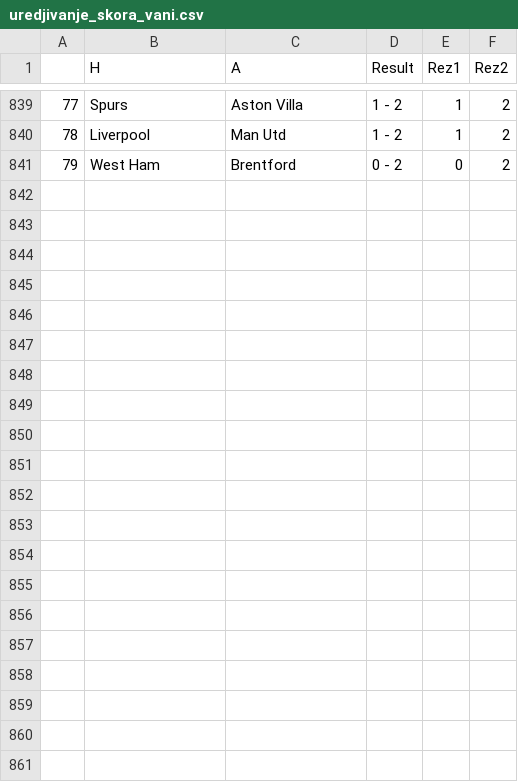
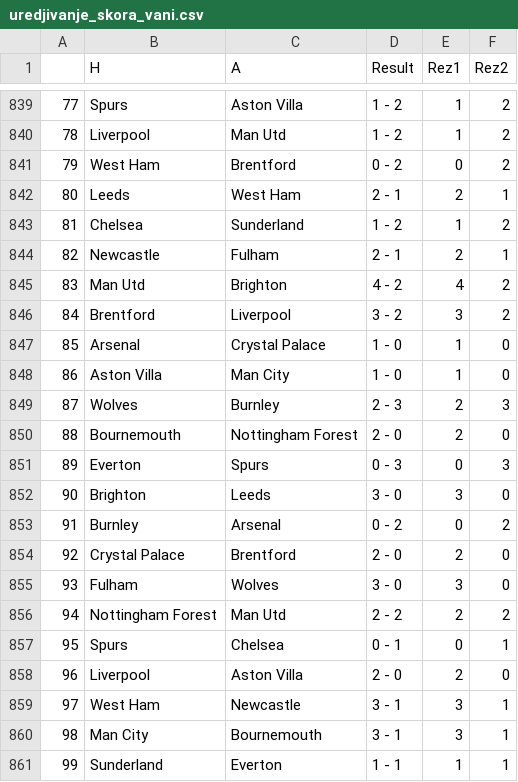
Before and after one commit to AmirBih/predikcija_rezultata_eng, a CSV file: uredjivanje_skora_vani.csv, drawn as a sheet; only a part is shown, gaps mark what is left out; the diff names each change by its address in the sheet, - before the commit and + after, or states it on an @@ line.

```diff
--- a/uredjivanje_skora_vani.csv
+++ b/uredjivanje_skora_vani.csv
+row 842: 80 | Leeds | West Ham | 2 - 1 | 2 | 1
+row 843: 81 | Chelsea | Sunderland | 1 - 2 | 1 | 2
+row 844: 82 | Newcastle | Fulham | 2 - 1 | 2 | 1
+row 845: 83 | Man Utd | Brighton | 4 - 2 | 4 | 2
+row 846: 84 | Brentford | Liverpool | 3 - 2 | 3 | 2
+row 847: 85 | Arsenal | Crystal Palace | 1 - 0 | 1 | 0
+row 848: 86 | Aston Villa | Man City | 1 - 0 | 1 | 0
+row 849: 87 | Wolves | Burnley | 2 - 3 | 2 | 3
+row 850: 88 | Bournemouth | Nottingham Forest | 2 - 0 | 2 | 0
+row 851: 89 | Everton | Spurs | 0 - 3 | 0 | 3
+row 852: 90 | Brighton | Leeds | 3 - 0 | 3 | 0
+row 853: 91 | Burnley | Arsenal | 0 - 2 | 0 | 2
+row 854: 92 | Crystal Palace | Brentford | 2 - 0 | 2 | 0
+row 855: 93 | Fulham | Wolves | 3 - 0 | 3 | 0
+row 856: 94 | Nottingham Forest | Man Utd | 2 - 2 | 2 | 2
+row 857: 95 | Spurs | Chelsea | 0 - 1 | 0 | 1
+row 858: 96 | Liverpool | Aston Villa | 2 - 0 | 2 | 0
+row 859: 97 | West Ham | Newcastle | 3 - 1 | 3 | 1
+row 860: 98 | Man City | Bournemouth | 3 - 1 | 3 | 1
+row 861: 99 | Sunderland | Everton | 1 - 1 | 1 | 1
```
Also changed, not shown: epl.csv, kodirani_epl.csv, 3 other files.
